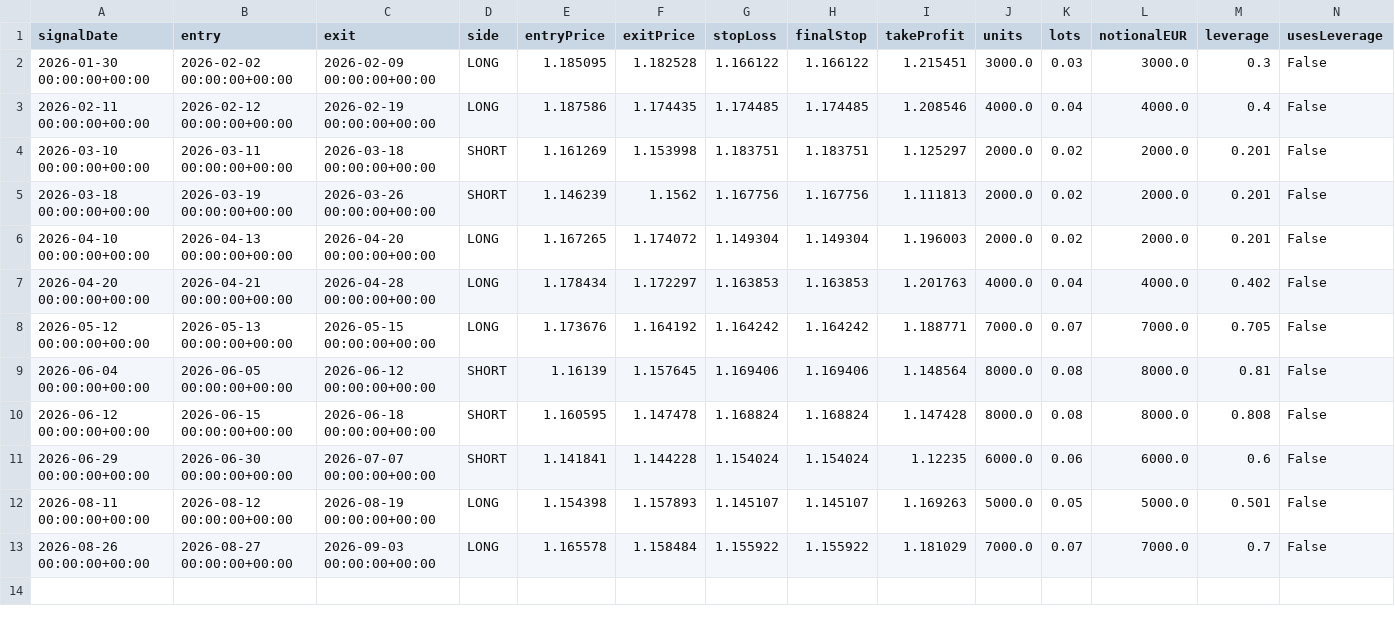
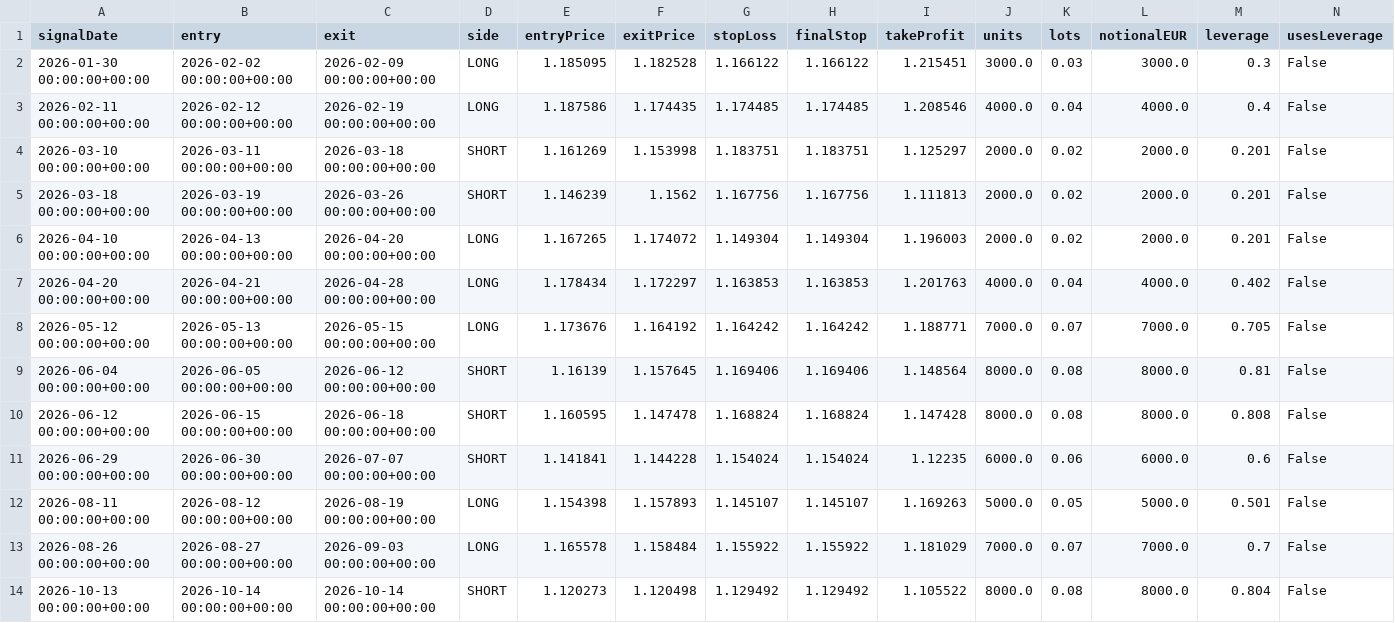
Before and after one commit to OscarTroncoso/Swing-trading---ML, a CSV file: reports/stop_diagnostics.csv, drawn as a sheet; only a part is shown; rows hold the shown columns only; the diff names each change by its address in the sheet, - before the commit and + after, or states it on an @@ line.

```diff
--- a/reports/stop_diagnostics.csv
+++ b/reports/stop_diagnostics.csv
+row 14: 2026-10-13 00:00:00+00:00 | 2026-10-14 00:00:00+00:00 | 2026-10-14 00:00:00+00:00 | SHORT | 1.120273 | 1.120498 | 1.129492 | 1.129492 | 1.105522 | 8000.0 | 0.08 | 8000.0 | 0.804 | False
```
Also changed, not shown: data.equity.csv, data/eurusd_daily.csv, 4 other files.
